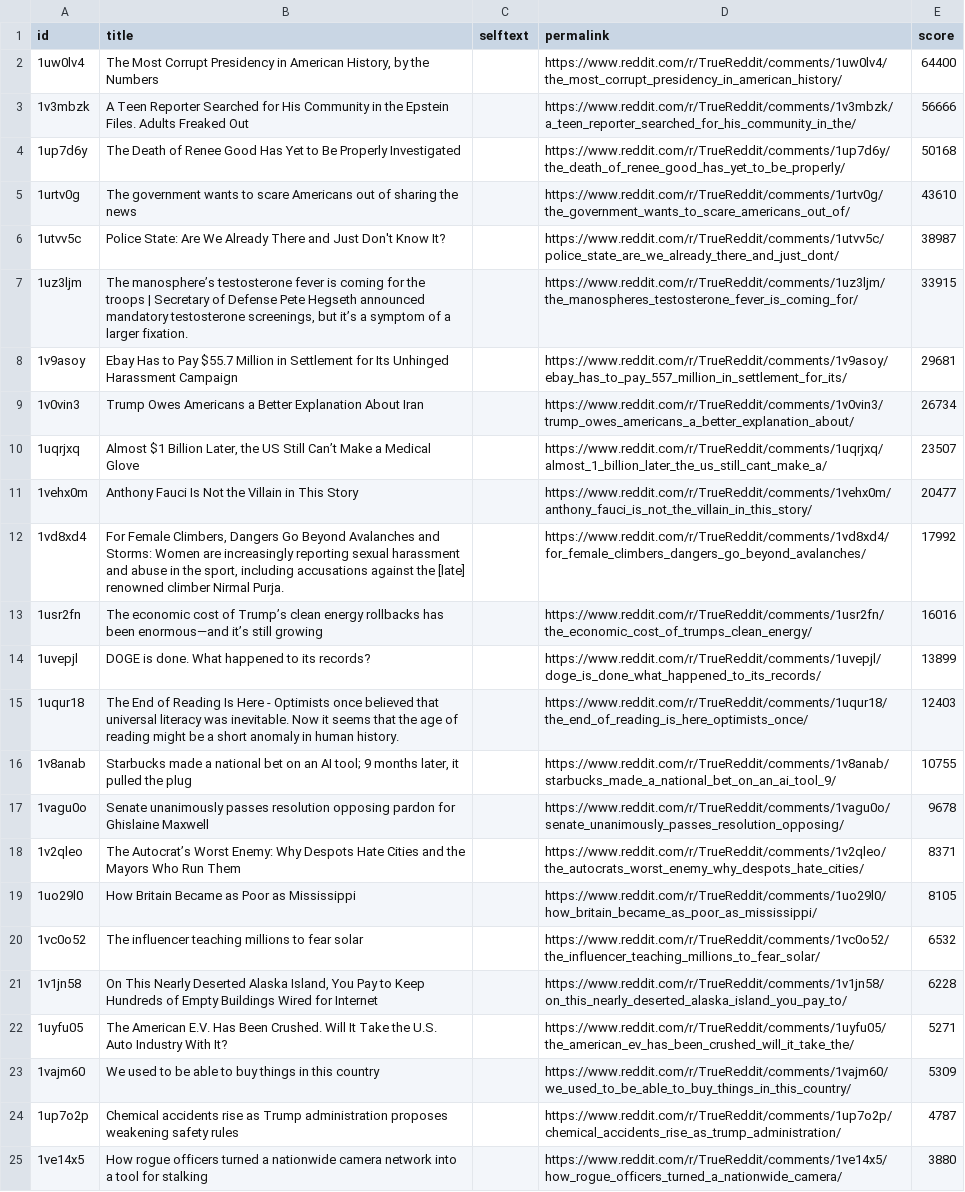
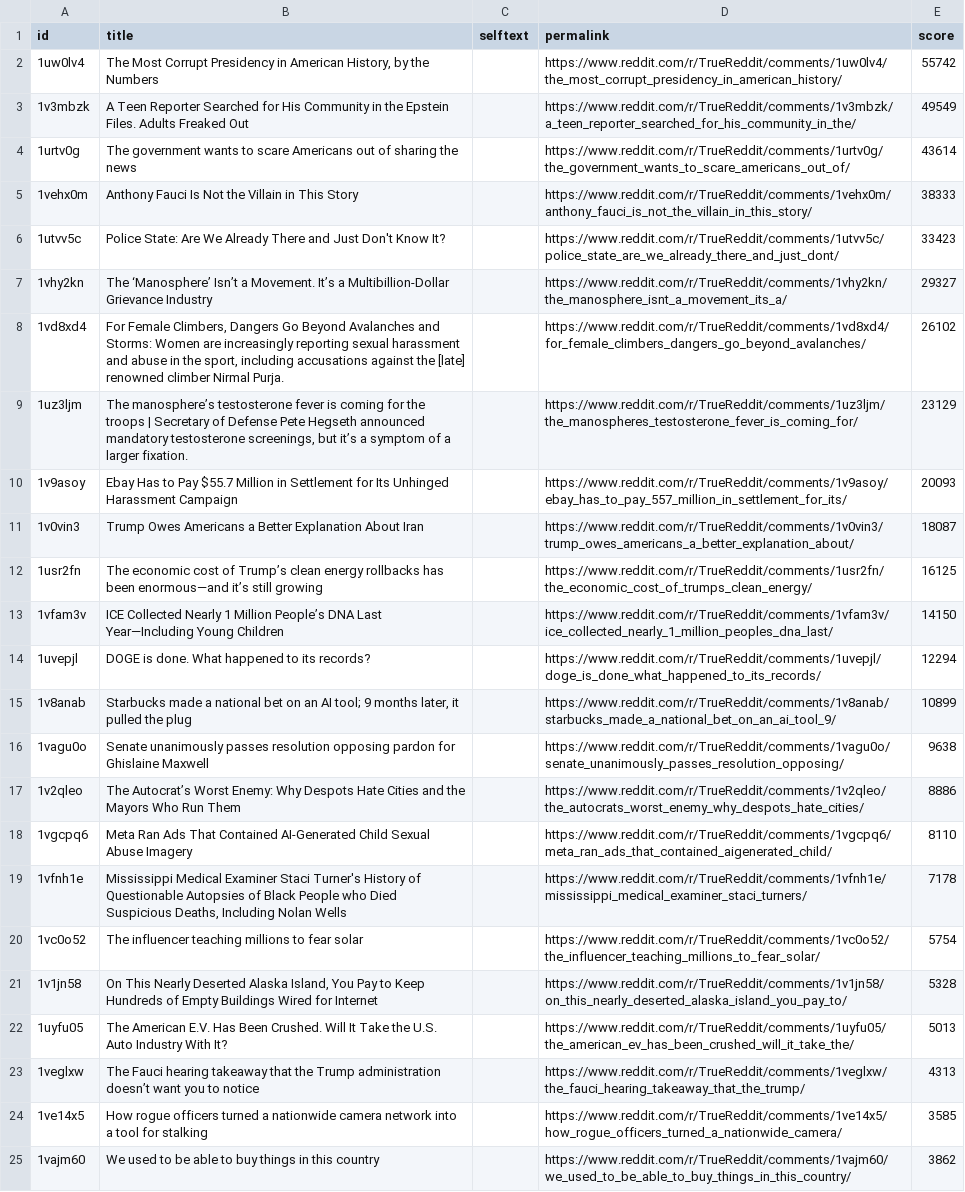
Before and after one commit to jalalchowdhury1/reddit-scraper, a CSV file: data/r_TrueReddit/posts.csv, drawn as a sheet; only a part is shown; removed rows and columns are numbered as before the commit, all else as after; the diff covers the shown part only; the diff names each change by its address in the sheet, - before the commit and + after, or states it on an @@ line.

```diff
--- a/data/r_TrueReddit/posts.csv
+++ b/data/r_TrueReddit/posts.csv
-E2 (score): 64400
+E2 (score): 55742
-E3 (score): 56666
+E3 (score): 49549
-row 4: 1up7d6y | The Death of Renee Good Has Yet to Be Properly Investigated |  | https://www.reddit.com/r/TrueReddit/comments/1up7d6y/the_death_of_renee_good_has_yet_to_be_properly/ | 50168
-E4 (score): 43610
+E4 (score): 43614
+row 5: 1vehx0m | Anthony Fauci Is Not the Villain in This Story |  | https://www.reddit.com/r/TrueReddit/comments/1vehx0m/anthony_fauci_is_not_the_villain_in_this_story/ | 38333
-E6 (score): 38987
+E6 (score): 33423
+row 7: 1vhy2kn | The ‘Manosphere’ Isn’t a Movement. It’s a Multibillion-Dollar Grievance Industry |  | https://www.reddit.com/r/TrueReddit/comments/1vhy2kn/the_manosphere_isnt_a_movement_its_a/ | 29327
+row 8: 1vd8xd4 | For Female Climbers, Dangers Go Beyond Avalanches and Storms: Women are increasingly reporting sexual harassment and abuse in the sport, including accusations against the [late] renowned climber Nirmal Purja. |  | https://www.reddit.com/r/TrueReddit/comments/1vd8xd4/for_female_climbers_dangers_go_beyond_avalanches/ | 26102
-E9 (score): 33915
+E9 (score): 23129
-E10 (score): 29681
+E10 (score): 20093
-E11 (score): 26734
+E11 (score): 18087
-row 10: 1uqrjxq | Almost $1 Billion Later, the US Still Can’t Make a Medical Glove |  | https://www.reddit.com/r/TrueReddit/comments/1uqrjxq/almost_1_billion_later_the_us_still_cant_make_a/ | 23507
-row 11: 1vehx0m | Anthony Fauci Is Not the Villain in This Story |  | https://www.reddit.com/r/TrueReddit/comments/1vehx0m/anthony_fauci_is_not_the_villain_in_this_story/ | 20477
-row 12: 1vd8xd4 | For Female Climbers, Dangers Go Beyond Avalanches and Storms: Women are increasingly reporting sexual harassment and abuse in the sport, including accusations against the [late] renowned climber Nirmal Purja. |  | https://www.reddit.com/r/TrueReddit/comments/1vd8xd4/for_female_climbers_dangers_go_beyond_avalanches/ | 17992
-E12 (score): 16016
+E12 (score): 16125
+row 13: 1vfam3v | ICE Collected Nearly 1 Million People’s DNA Last Year—Including Young Children |  | https://www.reddit.com/r/TrueReddit/comments/1vfam3v/ice_collected_nearly_1_million_peoples_dna_last/ | 14150
-E14 (score): 13899
+E14 (score): 12294
-row 15: 1uqur18 | The End of Reading Is Here - Optimists once believed that universal literacy was inevitable. Now it seems that the age of reading might be a short anomaly in human history. |  | https://www.reddit.com/r/TrueReddit/comments/1uqur18/the_end_of_reading_is_here_optimists_once/ | 12403
-E15 (score): 10755
+E15 (score): 10899
-E16 (score): 9678
+E16 (score): 9638
-E17 (score): 8371
+E17 (score): 8886
-row 19: 1uo29l0 | How Britain Became as Poor as Mississippi |  | https://www.reddit.com/r/TrueReddit/comments/1uo29l0/how_britain_became_as_poor_as_mississippi/ | 8105
+row 18: 1vgcpq6 | Meta Ran Ads That Contained AI-Generated Child Sexual Abuse Imagery |  | https://www.reddit.com/r/TrueReddit/comments/1vgcpq6/meta_ran_ads_that_contained_aigenerated_child/ | 8110
+row 19: 1vfnh1e | Mississippi Medical Examiner Staci Turner's History of Questionable Autopsies of Black People who Died Suspicious Deaths, Including Nolan Wells |  | https://www.reddit.com/r/TrueReddit/comments/1vfnh1e/mississippi_medical_examiner_staci_turners/ | 7178
-E20 (score): 6532
+E20 (score): 5754
-E21 (score): 6228
+E21 (score): 5328
-E22 (score): 5271
+E22 (score): 5013
-row 23: 1vajm60 | We used to be able to buy things in this country |  | https://www.reddit.com/r/TrueReddit/comments/1vajm60/we_used_to_be_able_to_buy_things_in_this_country/ | 5309
-row 24: 1up7o2p | Chemical accidents rise as Trump administration proposes weakening safety rules |  | https://www.reddit.com/r/TrueReddit/comments/1up7o2p/chemical_accidents_rise_as_trump_administration/ | 4787
+row 23: 1veglxw | The Fauci hearing takeaway that the Trump administration doesn’t want you to notice |  | https://www.reddit.com/r/TrueReddit/comments/1veglxw/the_fauci_hearing_takeaway_that_the_trump/ | 4313
-E24 (score): 3880
+E24 (score): 3585
+row 25: 1vajm60 | We used to be able to buy things in this country |  | https://www.reddit.com/r/TrueReddit/comments/1vajm60/we_used_to_be_able_to_buy_things_in_this_country/ | 3862
```
Also changed, not shown: 6 added rows, 6 removed rows and 20 edited cells elsewhere in this file, data/googlenews/articles.csv, data/r_bestof_yearly/posts.csv, 5 other files.
